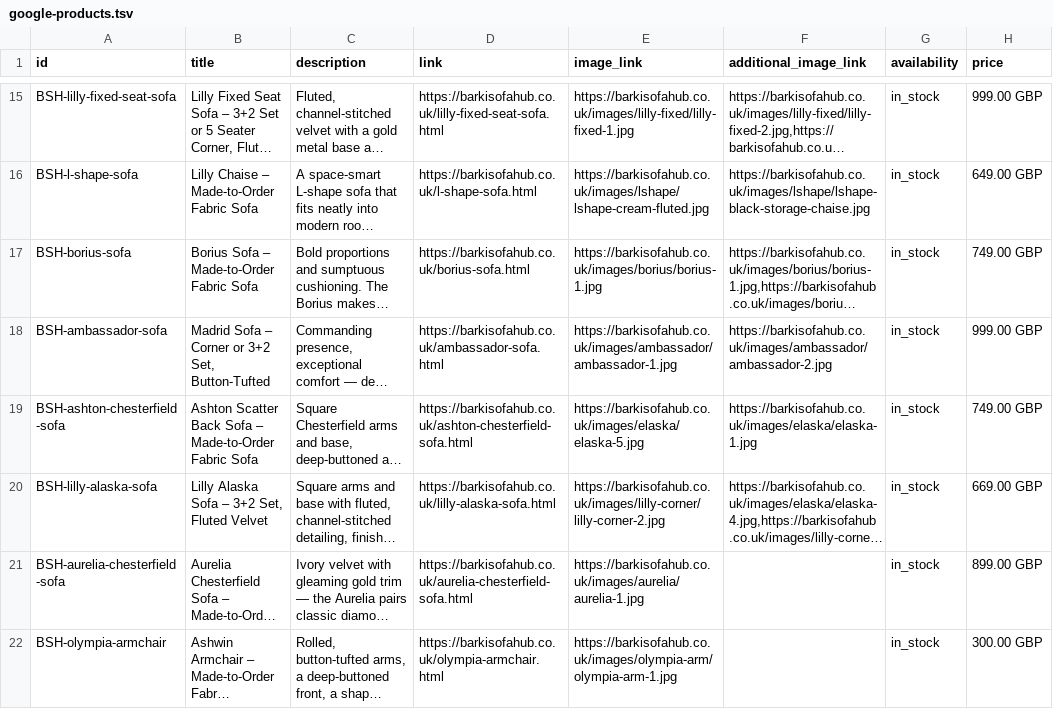
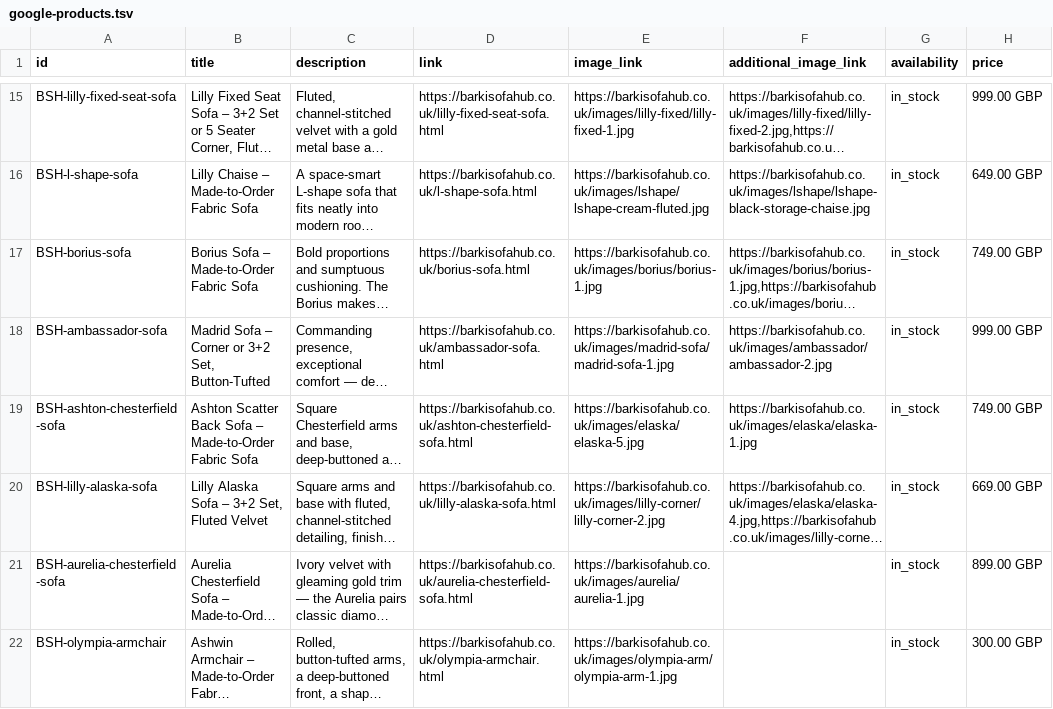
Before and after one commit to anashaseeb4321/Barki-sofa-hub, a TSV file: google-products.tsv, drawn as a sheet; only a part is shown, gaps mark what is left out; long unchanged cells end in …; the diff names each change by its address in the sheet, - before the commit and + after, or states it on an @@ line.

Commit message:
Madrid Sofa cards: use new grey corner photo

```diff
--- a/google-products.tsv
+++ b/google-products.tsv
-E18 (image_link): https://barkisofahub.co.uk/images/ambassador/ambassador-1.jpg
+E18 (image_link): https://barkisofahub.co.uk/images/madrid-sofa/madrid-sofa-1.jpg
```
Also changed, not shown: 9 other files.
